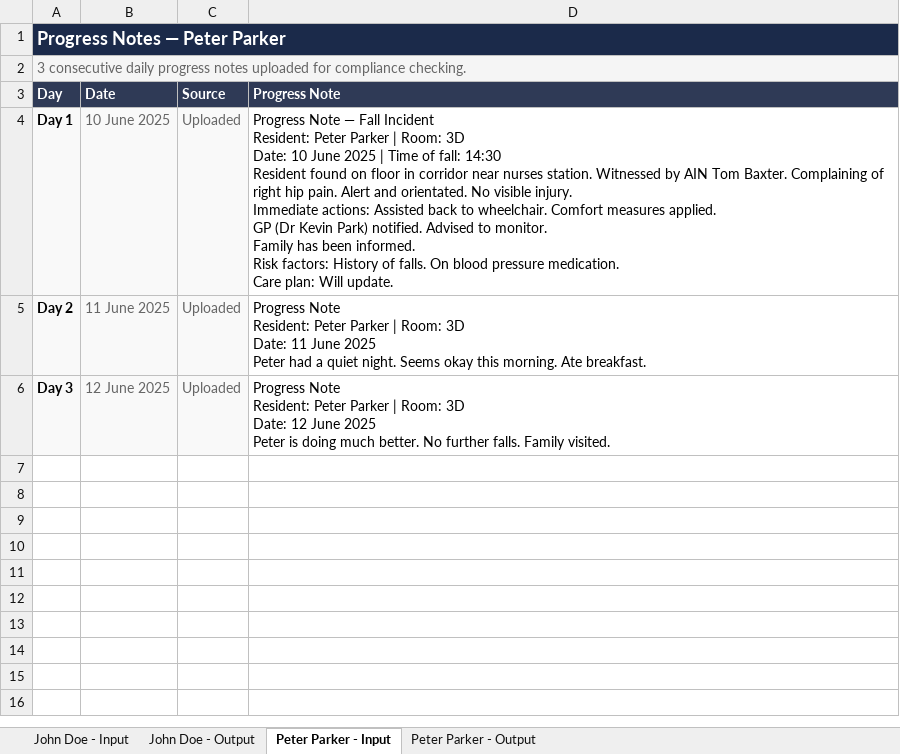
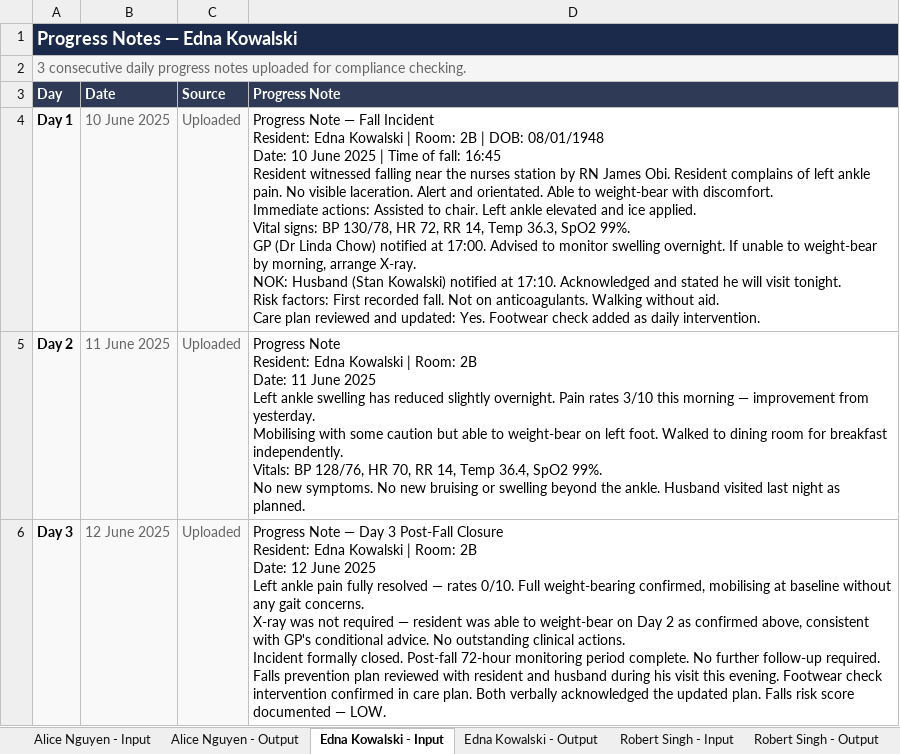
Before and after one commit to BytePhantom03/CareLens, an Excel workbook: Output_file.xlsx, sheet Edna Kowalski - Input, drawn as a sheet; values as stored, in another font and other column widths than the file's, no borders; ↵ is a line break in a cell; the diff names each change by its address in the sheet, - before the commit and + after, or states it on an @@ line.

Commit message:
update output excel file

```diff
--- a/Output_file.xlsx (sheet Edna Kowalski - Input)
+++ b/Output_file.xlsx (sheet Edna Kowalski - Input)
-sheet tab: John Doe - Input
+sheet tab: Alice Nguyen - Input
-sheet tab: John Doe - Output
+sheet tab: Alice Nguyen - Output
-sheet tab: Peter Parker - Input
+sheet tab: Edna Kowalski - Input
-sheet tab: Peter Parker - Output
+sheet tab: Edna Kowalski - Output
+sheet tab: Robert Singh - Input
+sheet tab: Robert Singh - Output
-A1 (Day): Progress Notes — Peter Parker
+A1 (Day): Progress Notes — Edna Kowalski
-D4 (Progress Note): …Incident ↵ Resident: Peter Parker | Room: 3D ↵ Date: 10 June 2025 | Time of fall: 14:30 ↵ Resident found on floor in corridor near nurses station. Witnessed by AIN Tom Baxter. Complaining of right hip pain. Alert and orientated. No visible injury. ↵ Immediate actions: Assisted back to wheelchair. Comfort measures applied. ↵ GP (Dr Kevin Park) notified. Advised to monitor. ↵ Family has been informed. ↵ Risk factors: History of falls. On blood pressure medication. ↵ Care plan: Will update.
+D4 (Progress Note): …Incident ↵ Resident: Edna Kowalski | Room: 2B | DOB: 08/01/1948 ↵ Date: 10 June 2025 | Time of fall: 16:45 ↵ Resident witnessed falling near the nurses station by RN James Obi. Resident complains of left ankle pain. No visible laceration. Alert and orientated. Able to weight-bear with discomfort. ↵ Immediate actions: Assisted to chair. Left ankle elevated and ice applied. ↵ Vital signs: BP 130/78, HR 72, RR 14, Temp 36.3, SpO2 99%. ↵ GP (Dr Linda Chow) notified at 17:00. Advised to monitor swelling overnight. If unable to weight-bear by morning, arrange X-ray. ↵ NOK: Husband (Stan Kowalski) notified at 17:10. Acknowledged and stated he will visit tonight. ↵ Risk factors: First recorded fall. Not on anticoagulants. Walking without aid. ↵ Care plan reviewed and updated: Yes. Footwear check added as daily intervention.
-D5 (Progress Note): …Note ↵ Resident: Peter Parker | Room: 3D ↵ Date: 11 June 2025 ↵ Peter had a quiet night. Seems okay this morning. Ate breakfast.
+D5 (Progress Note): …Note ↵ Resident: Edna Kowalski | Room: 2B ↵ Date: 11 June 2025 ↵ Left ankle swelling has reduced slightly overnight. Pain rates 3/10 this morning — improvement from yesterday. ↵ Mobilising with some caution but able to weight-bear on left foot. Walked to dining room for breakfast independently. ↵ Vitals: BP 128/76, HR 70, RR 14, Temp 36.4, SpO2 99%. ↵ No new symptoms. No new bruising or swelling beyond the ankle. Husband visited last night as planned.
-D6 (Progress Note): Progress Note ↵ Resident: Peter Parker | Room: 3D ↵ Date: 12 June 2025 ↵ Peter is doing much better. No further falls. Family visited.
+D6 (Progress Note): Progress Note — Day 3 Post-Fall Closure ↵ Resident: Edna Kowalski | Room: 2B ↵ Date: 12 June 2025 ↵ Left ankle pain fully resolved — rates 0/10. Full weight-bearing confirmed, mobilising at baseline without any gait concerns. ↵ X-ray was not required — resident was able to weight-bear on Day 2 as confirmed above, consistent with GP's conditional advice. No outstanding clinical actions. ↵ Incident formally closed. Post-fall 72-hour monitoring period complete. No further follow-up required. ↵ Falls prevention plan reviewed with resident and husband during his visit this evening. Footwear check intervention confirmed in care plan. Both verbally acknowledged the updated plan. Falls risk score documented — LOW.
```
Also changed, not shown: sheet Edna Kowalski - Output, sheet Alice Nguyen - Output, sheet Alice Nguyen - Input, other sheet tabs.
